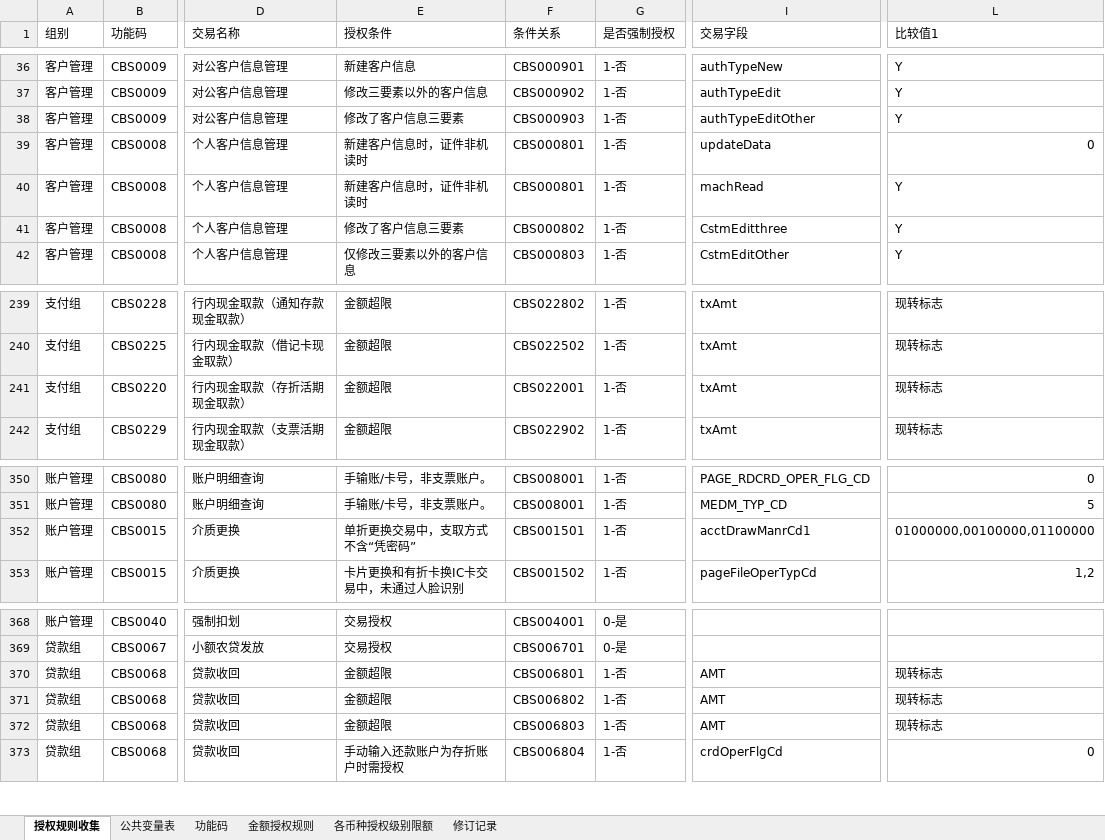
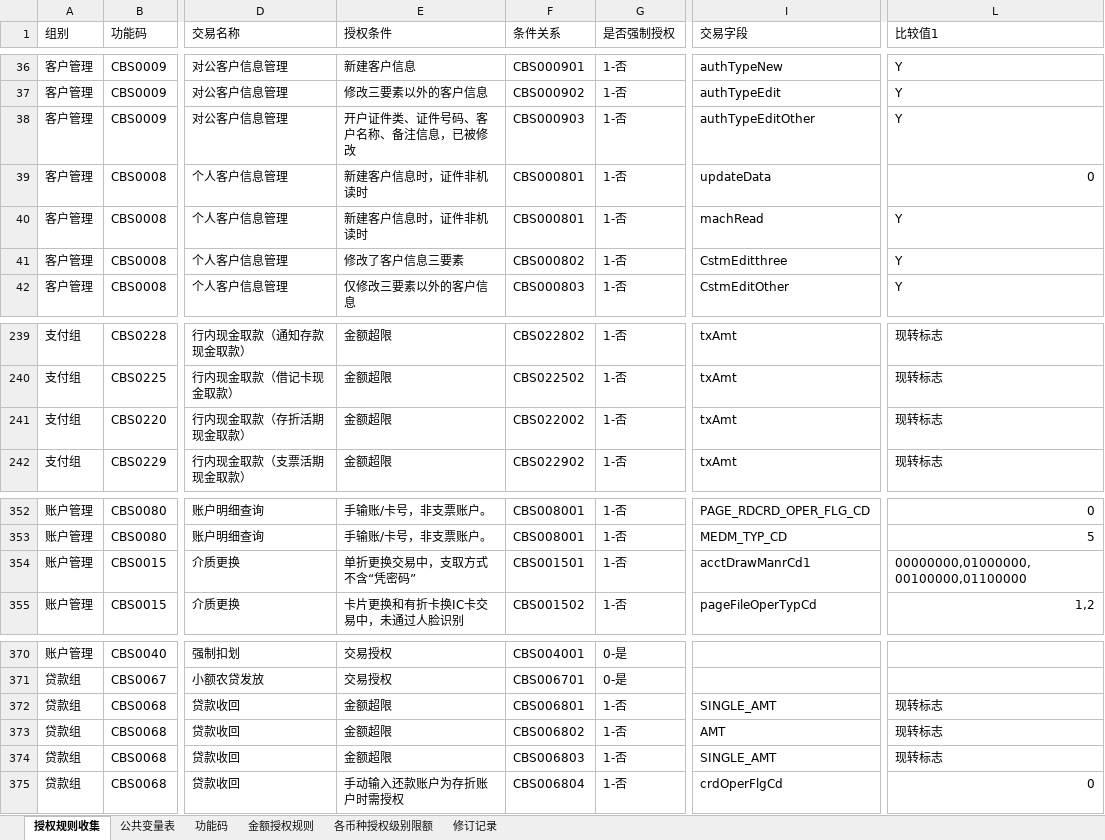
Before and after one commit to somebody2012/node-excel, an Excel workbook: src/auth/授权规则收集表汇总1.0.xlsx, sheet 授权规则收集, drawn as a sheet; only a part is shown, gaps mark what is left out; values as stored, in another font and other column widths than the file's, no cell formats; conditional formats not drawn; addresses are those after the commit; the diff covers the shown part only; the diff names each change by its address in the sheet, - before the commit and + after, or states it on an @@ line.

```diff
--- a/src/auth/授权规则收集表汇总1.0.xlsx (sheet 授权规则收集)
+++ b/src/auth/授权规则收集表汇总1.0.xlsx (sheet 授权规则收集)
-E38 (授权条件): 修改了客户信息三要素
+E38 (授权条件): 开户证件类、证件号码、客户名称、备注信息，已被修改
-F241 (条件关系): CBS022001
+F241 (条件关系): CBS022002
-L354 (比较值1): 01000000,00100000,01100000
+L354 (比较值1): 00000000,01000000,00100000,01100000
-I372 (交易字段): AMT
+I372 (交易字段): SINGLE_AMT
-I374 (交易字段): AMT
+I374 (交易字段): SINGLE_AMT
```
Also changed, not shown: 7 added rows, 1 removed row and 44 edited cells elsewhere in this sheet, cell formats, src/customerInput/客户信息录入.xlsx, src/customerView/客户视图.xlsx, 35 other files.
